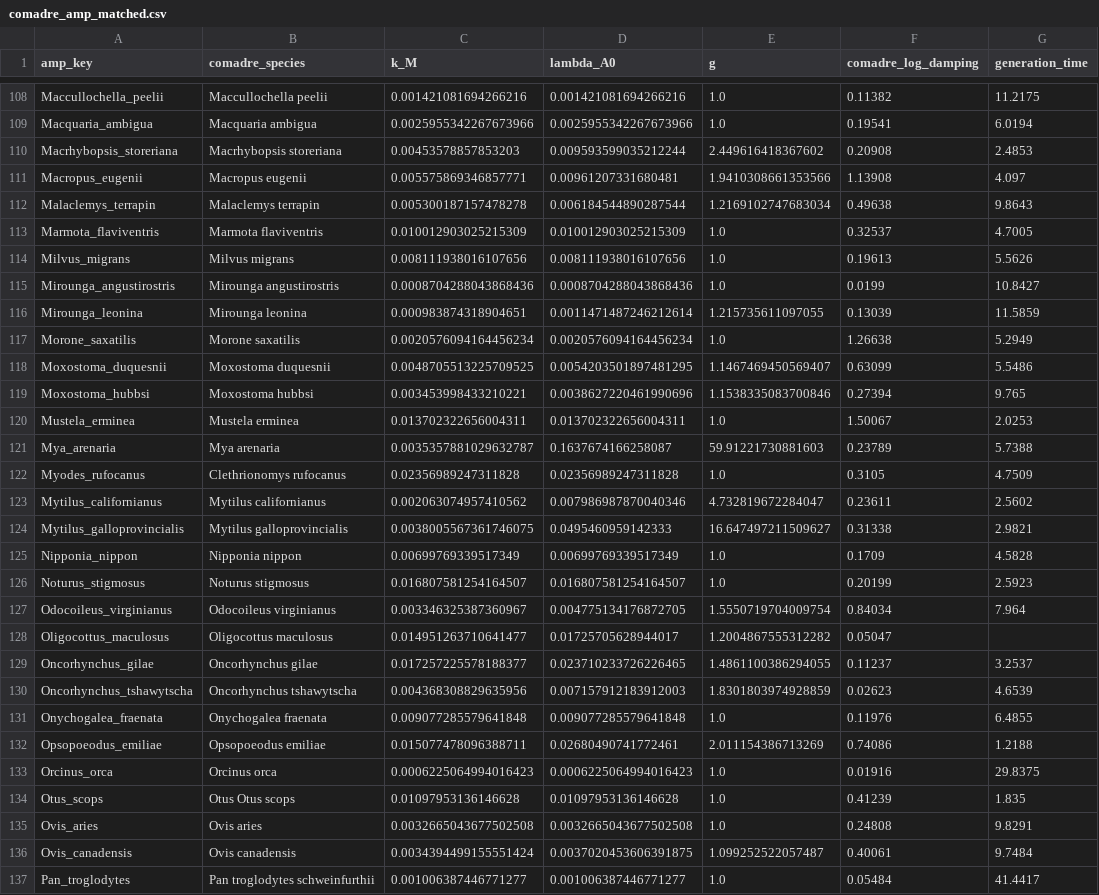
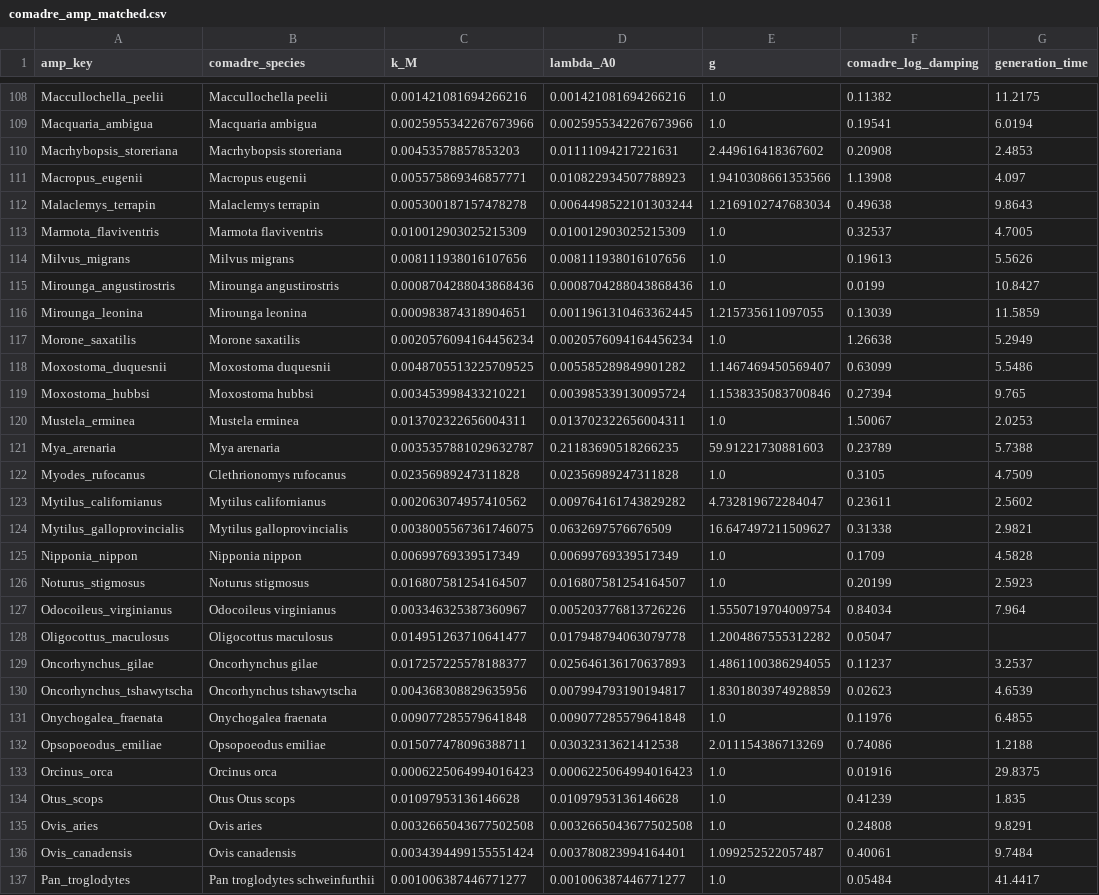
Before and after one commit to microstijn/burdenDK, a CSV file: data/external/comadre_amp_matched.csv, drawn as a sheet; only a part is shown, gaps mark what is left out; the diff covers the shown part only; the diff names each change by its address in the sheet, - before the commit and + after, or states it on an @@ line.

```diff
--- a/data/external/comadre_amp_matched.csv
+++ b/data/external/comadre_amp_matched.csv
-D110 (lambda_A0): 0.009593599035212244
+D110 (lambda_A0): 0.01111094217221631
-D111 (lambda_A0): 0.00961207331680481
+D111 (lambda_A0): 0.010822934507788923
-D112 (lambda_A0): 0.006184544890287544
+D112 (lambda_A0): 0.0064498522101303244
-D116 (lambda_A0): 0.0011471487246212614
+D116 (lambda_A0): 0.0011961310463362445
-D118 (lambda_A0): 0.0054203501897481295
+D118 (lambda_A0): 0.005585289849901282
-D119 (lambda_A0): 0.0038627220461990696
+D119 (lambda_A0): 0.003985339130095724
-D121 (lambda_A0): 0.1637674166258087
+D121 (lambda_A0): 0.21183690518266235
-D123 (lambda_A0): 0.007986987870040346
+D123 (lambda_A0): 0.009764161743829282
-D124 (lambda_A0): 0.0495460959142333
+D124 (lambda_A0): 0.0632697576676509
-D127 (lambda_A0): 0.004775134176872705
+D127 (lambda_A0): 0.005203776813726226
-D128 (lambda_A0): 0.01725705628944017
+D128 (lambda_A0): 0.017948794063079778
-D129 (lambda_A0): 0.023710233726226465
+D129 (lambda_A0): 0.025646136170637893
-D130 (lambda_A0): 0.007157912183912003
+D130 (lambda_A0): 0.007994793190194817
-D132 (lambda_A0): 0.02680490741772461
+D132 (lambda_A0): 0.03032313621412538
-D136 (lambda_A0): 0.0037020453606391875
+D136 (lambda_A0): 0.003780823994164401
```
Also changed, not shown: 41 edited cells elsewhere in this file, 3 other files.
